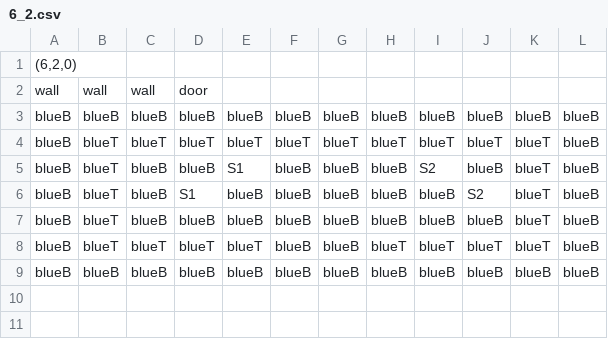
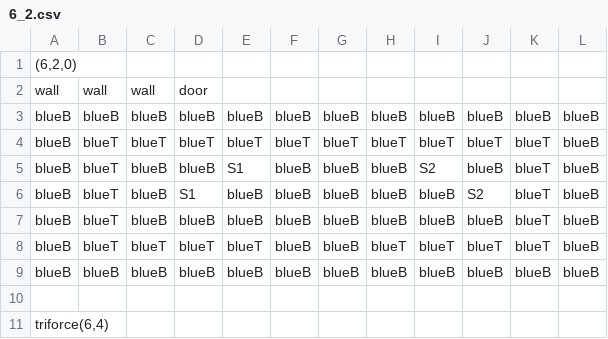
Before and after one commit to taystay/LOZ, a CSV file: LOZ/Content/bin/DesktopGL/Content/DugeonRooms/6_2.csv, drawn as a sheet.

Commit message:
Update 6_2.csv

```diff
--- a/LOZ/Content/bin/DesktopGL/Content/DugeonRooms/6_2.csv
+++ b/LOZ/Content/bin/DesktopGL/Content/DugeonRooms/6_2.csv
@@ -9 +9,3 @@ blueB,blueT,blueT,blueT,blueT,blueB,blueB,blueT,blueT,blueT,blueT,blueB
 blueB,blueB,blueB,blueB,blueB,blueB,blueB,blueB,blueB,blueB,blueB,blueB
+
+"triforce(6,4)",,,,,,,,,,,
```
